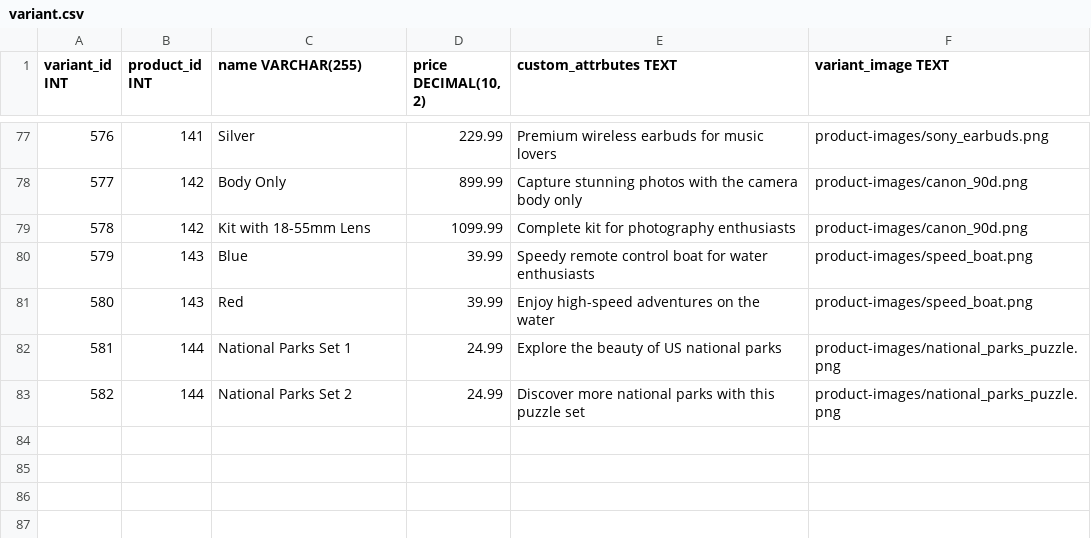
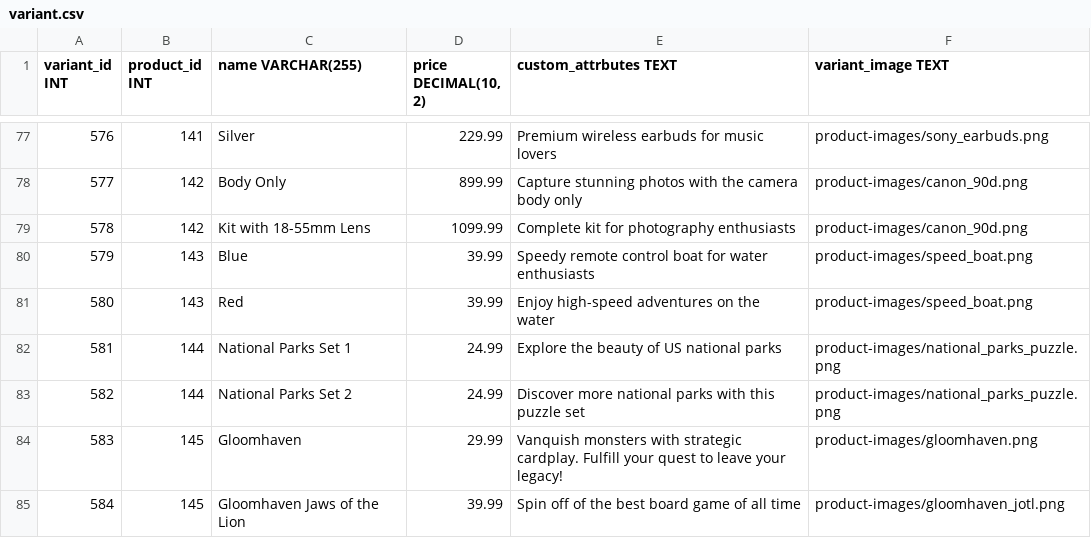
Before and after one commit to davidnboffelli/python_ecommerce_edit, a CSV file: webapp/dbInitialData/variant.csv, drawn as a sheet; only a part is shown, gaps mark what is left out; the diff names each change by its address in the sheet, - before the commit and + after, or states it on an @@ line.

```diff
--- a/webapp/dbInitialData/variant.csv
+++ b/webapp/dbInitialData/variant.csv
+row 84: 583 | 145 | Gloomhaven | 29.99 | Vanquish monsters with strategic cardplay. Fulfill your quest to leave your legacy! | product-images/gloomhaven.png
+row 85: 584 | 145 | Gloomhaven Jaws of the Lion | 39.99 | Spin off of the best board game of all time | product-images/gloomhaven_jotl.png
```
Also changed, not shown: webapp/dbInitialData/product.csv, 9 other files.
